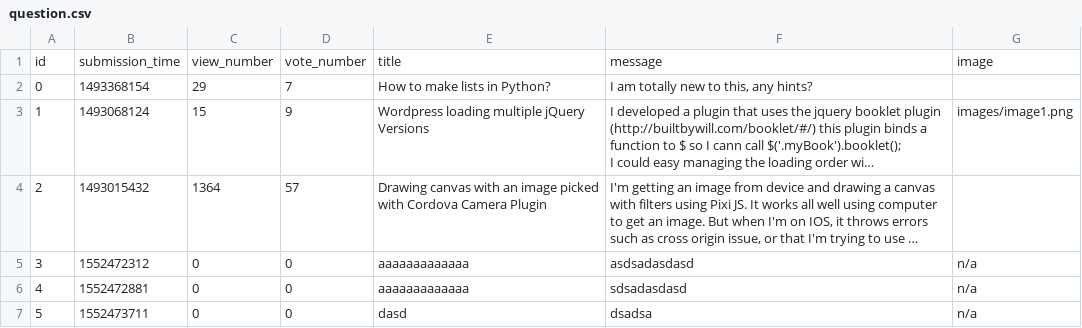
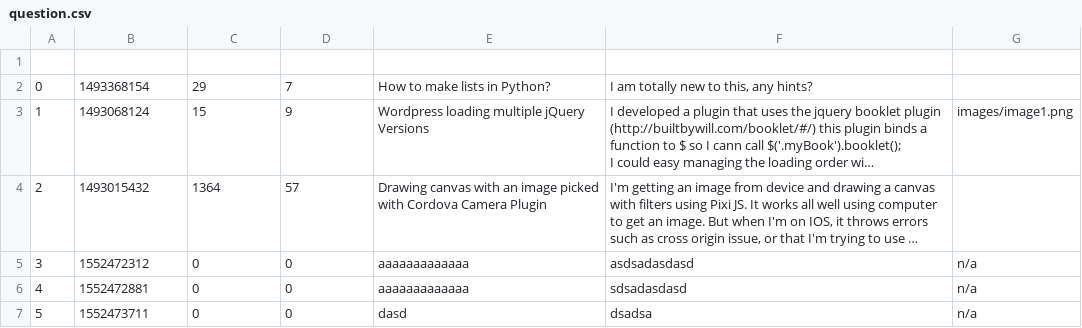
Before and after one commit to pakayb/ask-mate-python, a CSV file: question.csv, drawn as a sheet; long unchanged cells end in …; the diff names each change by its address in the sheet, - before the commit and + after, or states it on an @@ line.

Commit message:
Fixing questions listing from latest

```diff
--- a/question.csv
+++ b/question.csv
-row 1: id | submission_time | view_number | vote_number | title | message | image
+row 1: (empty)
```
Also changed, not shown: 1 other file.
